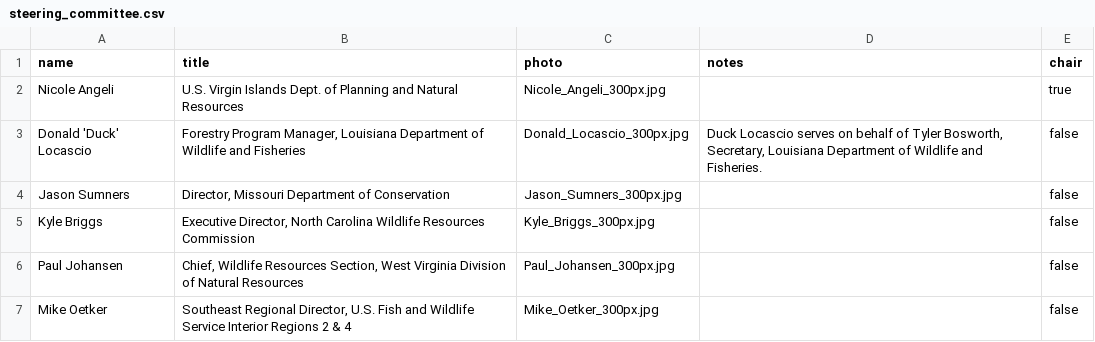
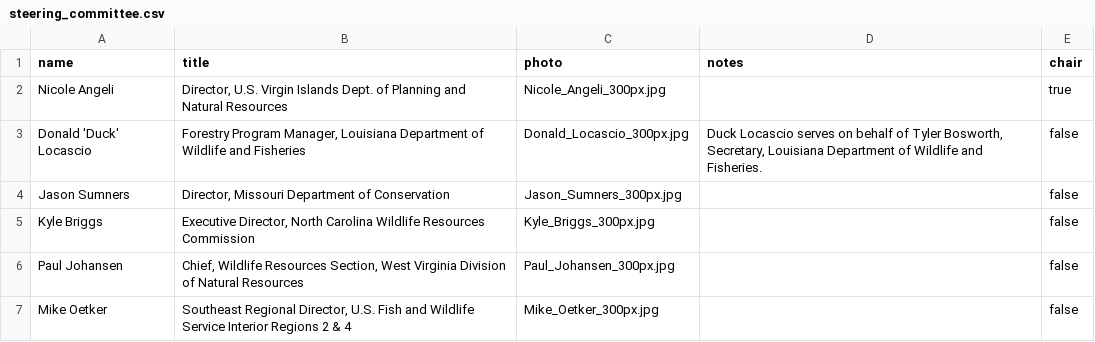
Before and after one commit to USFWS/secas, a CSV file: src/routes/committees/steering_committee.csv, drawn as a sheet.

Commit message:
add nicole's title

```diff
--- a/src/routes/committees/steering_committee.csv
+++ b/src/routes/committees/steering_committee.csv
@@ -1,3 +1,3 @@
 name,title,photo,notes,chair
-"Nicole Angeli","U.S. Virgin Islands Dept. of Planning and Natural Resources","Nicole_Angeli_300px.jpg",,true
+"Nicole Angeli","Director, U.S. Virgin Islands Dept. of Planning and Natural Resources","Nicole_Angeli_300px.jpg",,true
 "Donald 'Duck' Locascio","Forestry Program Manager, Louisiana Department of Wildlife and Fisheries","Donald_Locascio_300px.jpg","Duck Locascio serves on behalf of Tyler Bosworth, Secretary, Louisiana Department of Wildlife and Fisheries.",false
```
